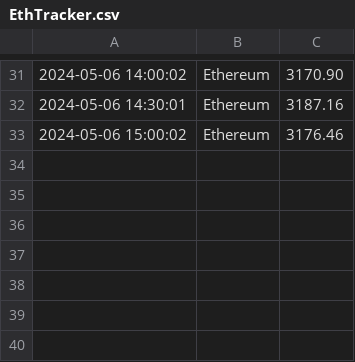
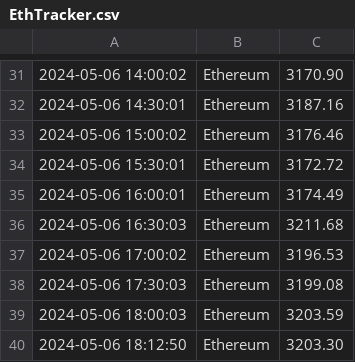
Before and after one commit to Asurola/linuxCoursework, a CSV file: EthTracker.csv, drawn as a sheet; only a part is shown, gaps mark what is left out.

```diff
--- a/EthTracker.csv
+++ b/EthTracker.csv
@@ -33 +33,8 @@
 2024-05-06 15:00:02,Ethereum,3176.46
+2024-05-06 15:30:01,Ethereum,3172.72
+2024-05-06 16:00:01,Ethereum,3174.49
+2024-05-06 16:30:03,Ethereum,3211.68
+2024-05-06 17:00:02,Ethereum,3196.53
+2024-05-06 17:30:03,Ethereum,3199.08
+2024-05-06 18:00:03,Ethereum,3203.59
+2024-05-06 18:12:50,Ethereum,3203.30
```
Also changed, not shown: EthTracker2.csv, cryptocurrency_data.csv, 6 other files.
